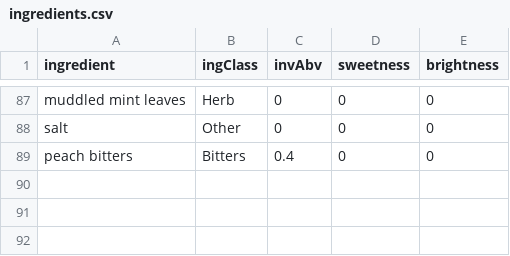
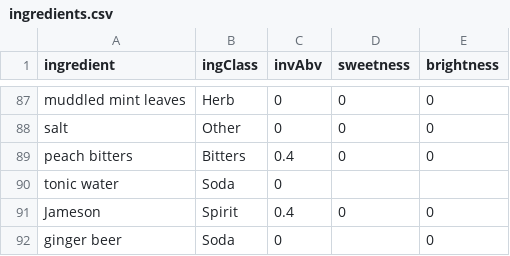
Before and after one commit to ntbloom/drinkbase, a CSV file: deployment/pgsql/data/ingredients.csv, drawn as a sheet; only a part is shown, gaps mark what is left out; the diff names each change by its address in the sheet, - before the commit and + after, or states it on an @@ line.

```diff
--- a/deployment/pgsql/data/ingredients.csv
+++ b/deployment/pgsql/data/ingredients.csv
+row 90: tonic water | Soda | 0
+row 91: Jameson | Spirit | 0.4 | 0 | 0
+row 92: ginger beer | Soda | 0 |  | 0
```
Also changed, not shown: deployment/pgsql/data/prep.csv, deployment/pgsql/data/recipes.csv, 2 other files.
